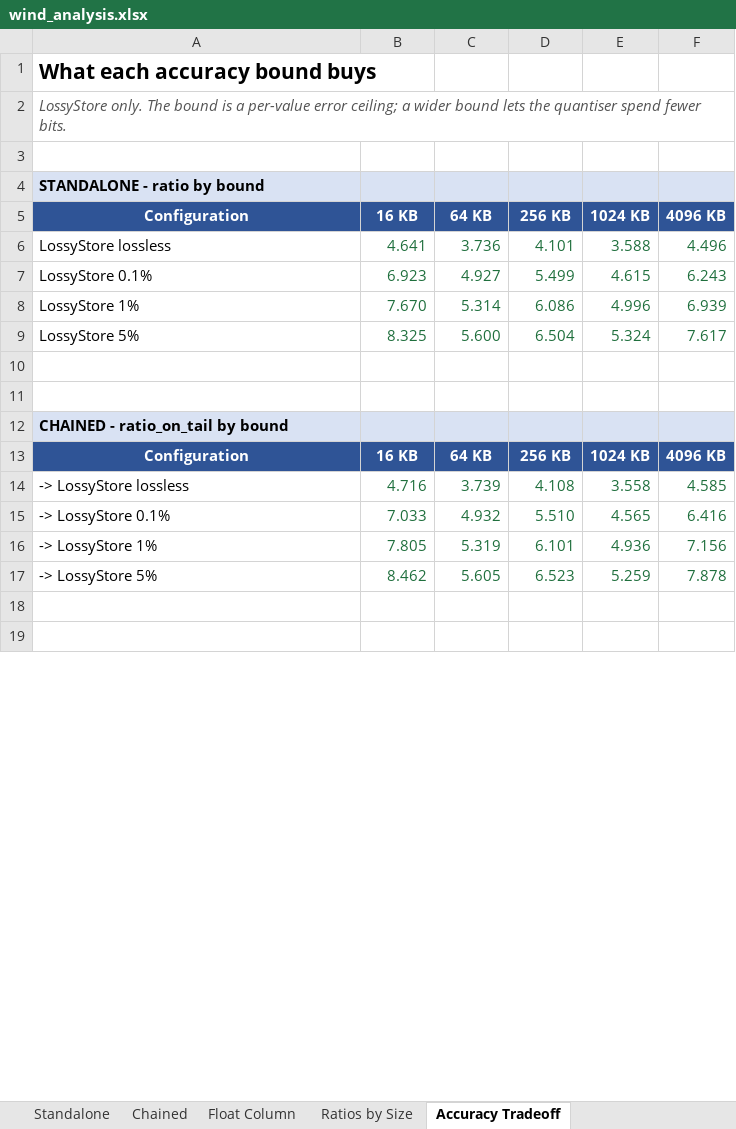
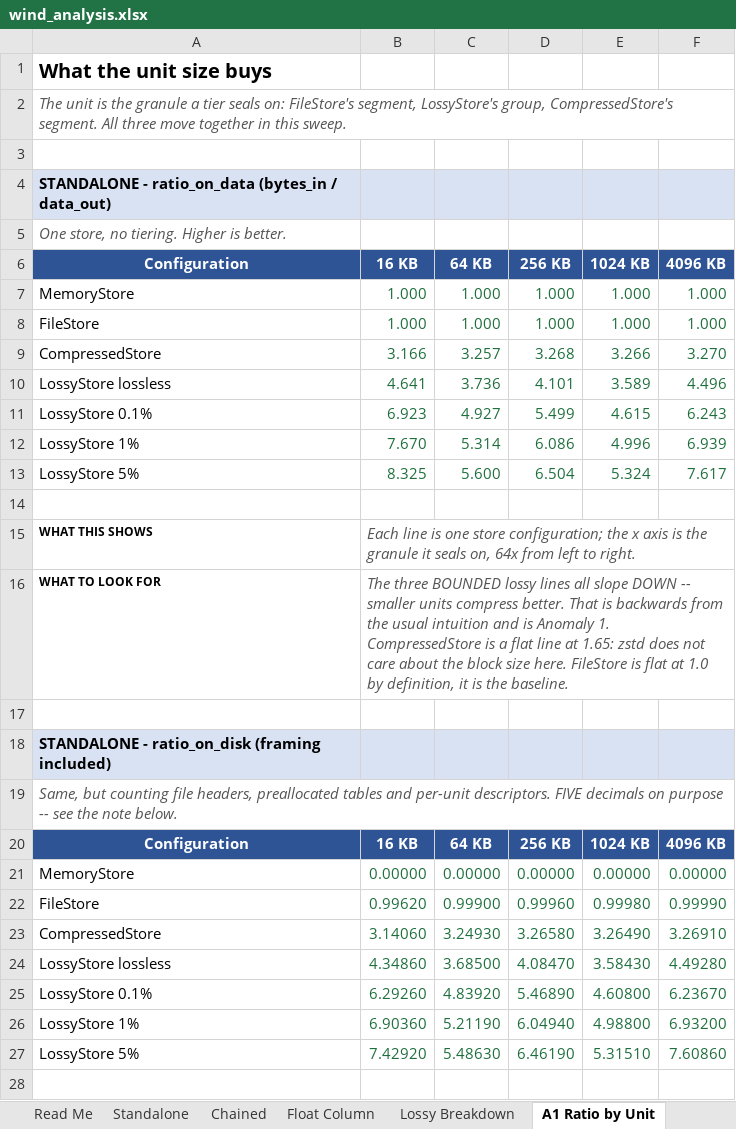
Before and after one commit to SWC-REPLAY/REPLAY-NebulaStream, an Excel workbook: compression_benchmarks/results/wind_analysis.xlsx, sheet A1 Ratio by Unit, drawn as a sheet; only a part is shown; the shorter side is filled out with more unchanged rows; values as stored, in another font and other column widths than the file's, no borders; charts and pictures not drawn; removed rows and columns are numbered as before the commit, all else as after; the diff covers the shown part only; the diff names each change by its address in the sheet, - before the commit and + after, or states it on an @@ line.

Commit message:
Build both workbooks from one script
There were three workbook builders for two experiments: workbook_solar.py
did the whole job in one openpyxl pass, while workbook_wind.py went via
Flat ODS and needed workbook_wind_charts.py after it, producing a thinner
7-sheet book. Now it is workbook.py wind and workbook.py solar, 16 sheets
and 35 charts each.

The machinery is shared and only a DATASETS entry differs - units,
configurations, row count, and the prose. Keeping the prose in that dict
rather than inline is what stopped this turning into a second copy, and it
matters more than it sounds, because the two experiments contradict each
other on three of four axes. Wind's ratio zigzags where solar's falls
monotonically, framing is 10.76% against 0.30%, chaining costs 13-32%
against 0.5%. Each summary now cites the other dataset where they
disagree, which a copied script would have let drift apart.

Two sheets are new since the last workbook commit: bytes in MiB, because a
ratio of 1.00 to 3.31 does not tell you the span is 796 MiB; and timing
with throughput. The Summary is six charts drawn from the analysis sheets
rather than a wall of text, so no number in it is retyped.

Also corrected two things the README was still claiming: the wind tests no
longer pin their lossy read-back checksums, and both workbooks have an
Anomalies sheet now, not just solar's.

```diff
--- a/compression_benchmarks/results/wind_analysis.xlsx (sheet A1 Ratio by Unit)
+++ b/compression_benchmarks/results/wind_analysis.xlsx (sheet A1 Ratio by Unit)
-sheet tab: Ratios by Size
+sheet tab: Lossy Breakdown
-sheet tab: Accuracy Tradeoff
+sheet tab: A1 Ratio by Unit
-A1 (Configuration): What each accuracy bound buys
+A1 (Configuration): What the unit size buys
@@ A1 text size: smaller @@
-A2 (Configuration): LossyStore only. The bound is a per-value error ceiling; a wider bound lets the quantiser spend fewer bits.
+A2 (Configuration): The unit is the granule a tier seals on: FileStore's segment, LossyStore's group, CompressedStore's segment. All three move together in this sweep.
-A4 (Configuration): STANDALONE - ratio by bound
+A4 (Configuration): STANDALONE - ratio_on_data (bytes_in / data_out)
+row 5: One store, no tiering. Higher is better.
+row 7: MemoryStore | 1.000 | 1.000 | 1.000 | 1.000 | 1.000
+row 8: FileStore | 1.000 | 1.000 | 1.000 | 1.000 | 1.000
+row 9: CompressedStore | 3.166 | 3.257 | 3.268 | 3.266 | 3.270
-E10 (1024 KB): 3.588
+E10 (1024 KB): 3.589
+row 15: WHAT THIS SHOWS | Each line is one store configuration; the x axis is the granule it seals on, 64x from left to right.
+row 16: WHAT TO LOOK FOR | The three BOUNDED lossy lines all slope DOWN -- smaller units compress better. That is backwards from the usual intuition and is Anomaly 1. CompressedStore is a flat line at 1.65: zstd does not care about the block size here. FileStore is flat at 1.0 by definition, it is the baseline.
-A18 (Configuration): CHAINED - ratio_on_tail by bound
+A18 (Configuration): STANDALONE - ratio_on_disk (framing included)
+row 19: Same, but counting file headers, preallocated tables and per-unit descriptors. FIVE decimals on purpose -- see the note below.
-row 14: -> LossyStore lossless | 4.716 | 3.739 | 4.108 | 3.558 | 4.585
-row 15: -> LossyStore 0.1% | 7.033 | 4.932 | 5.510 | 4.565 | 6.416
-row 16: -> LossyStore 1% | 7.805 | 5.319 | 6.101 | 4.936 | 7.156
-row 17: -> LossyStore 5% | 8.462 | 5.605 | 6.523 | 5.259 | 7.878
+row 21: MemoryStore | 0.00000 | 0.00000 | 0.00000 | 0.00000 | 0.00000
+row 22: FileStore | 0.99620 | 0.99900 | 0.99960 | 0.99980 | 0.99990
+row 23: CompressedStore | 3.14060 | 3.24930 | 3.26580 | 3.26490 | 3.26910
+row 24: LossyStore lossless | 4.34860 | 3.68500 | 4.08470 | 3.58430 | 4.49280
+row 25: LossyStore 0.1% | 6.29260 | 4.83920 | 5.46890 | 4.60800 | 6.23670
+row 26: LossyStore 1% | 6.90360 | 5.21190 | 6.04940 | 4.98800 | 6.93200
+row 27: LossyStore 5% | 7.42920 | 5.48630 | 6.46190 | 5.31510 | 7.60860
```
Also changed, not shown: 22 added rows and 20 edited cells elsewhere in this sheet, sheet Standalone, sheet Chained, sheet Lossy Breakdown, sheet Float Column, sheet Dataset, sheet Read Me, other sheet tabs, formulas that keep their value, charts or pictures, compression_benchmarks/results/solar_analysis.xlsx, 4 other files.
